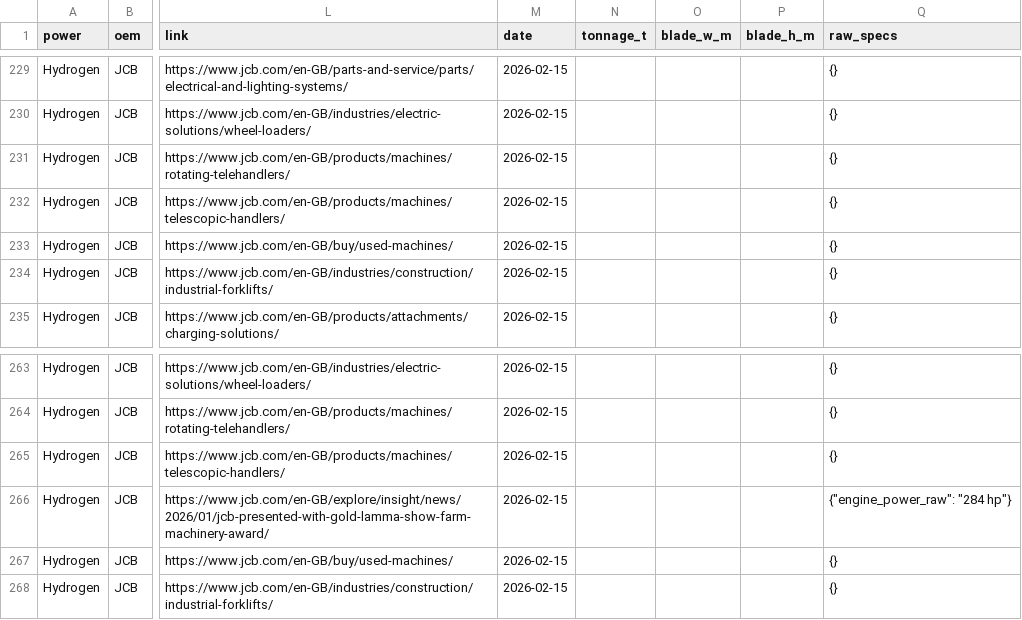
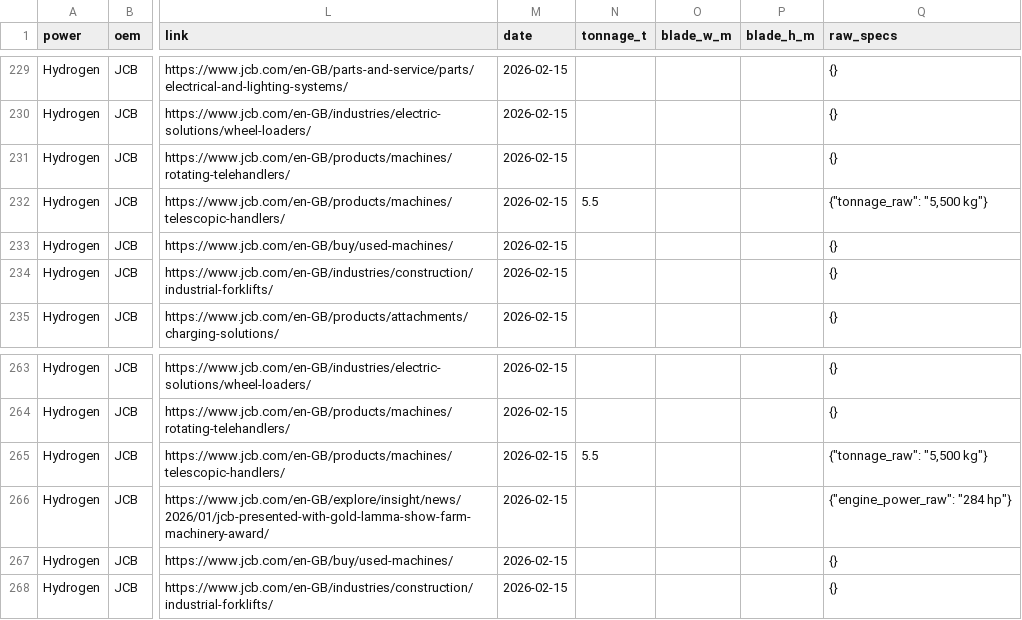
Before and after one commit to athanius07/Carbon-redution-machine-tracking-original, a CSV file: data/machines.csv, drawn as a sheet; only a part is shown, gaps mark what is left out; the diff names each change by its address in the sheet, - before the commit and + after, or states it on an @@ line.

```diff
--- a/data/machines.csv
+++ b/data/machines.csv
-N232 (tonnage_t): (empty)
+N232 (tonnage_t): 5.5
-Q232 (raw_specs): {}
+Q232 (raw_specs): {"tonnage_raw": "5,500 kg"}
-N265 (tonnage_t): (empty)
+N265 (tonnage_t): 5.5
-Q265 (raw_specs): {}
+Q265 (raw_specs): {"tonnage_raw": "5,500 kg"}
```
Also changed, not shown: 1 other file.
